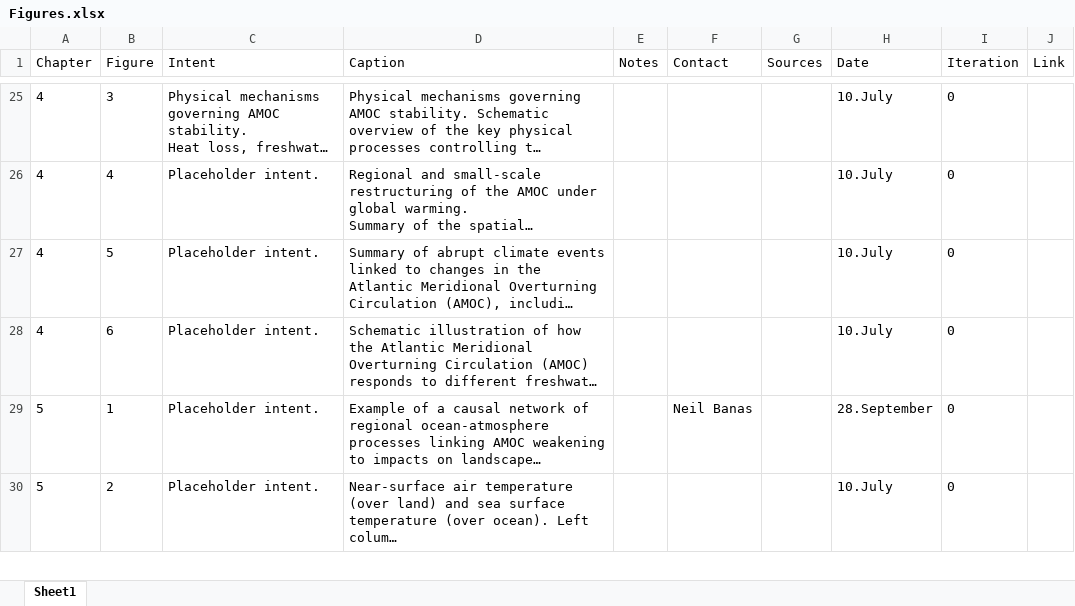
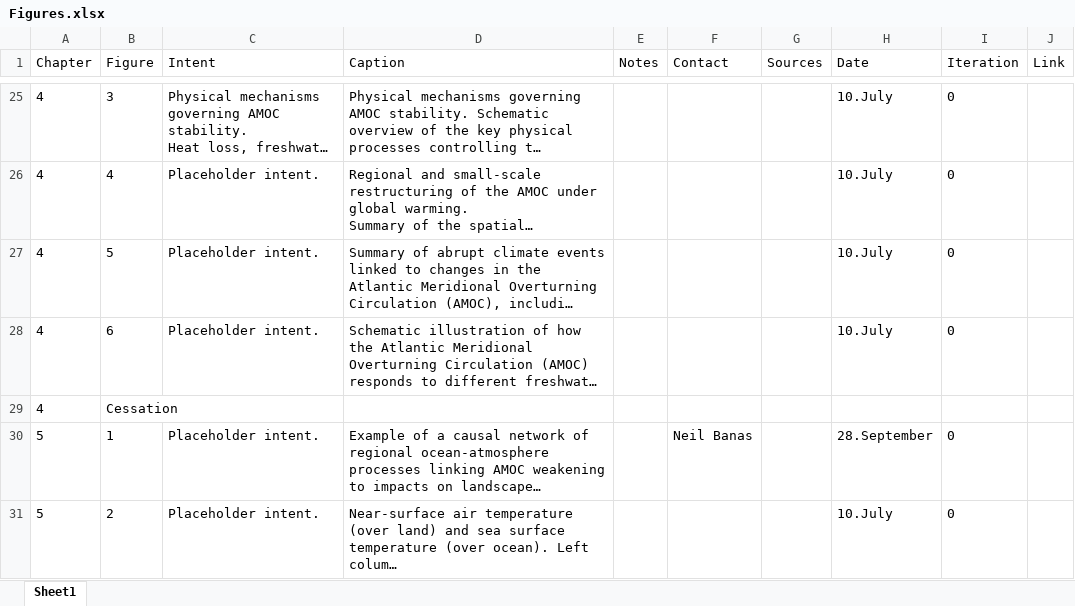
Before and after one commit to andres-alegria/AMOC_Figures_Dashboard, an Excel workbook: Figures.xlsx, sheet Sheet1, drawn as a sheet; only a part is shown, gaps mark what is left out; long unchanged cells end in …; values as stored, in another font and other column widths than the file's, no borders; the diff names each change by its address in the sheet, - before the commit and + after, or states it on an @@ line.

Commit message:
Register Fig. 4.Cessation
- add its row to Figures.xlsx; without one a named figure is invisible to the
  dashboard's client-side discovery, which only probes numbered figures
- run the update script: entry in figures-data.js and thumbnails for
  Cessation v0/v1 and Fig. 5.Impacts v0/v1

```diff
--- a/Figures.xlsx (sheet Sheet1)
+++ b/Figures.xlsx (sheet Sheet1)
+row 29: 4 | Cessation
```
Also changed, not shown: 6 other files.
